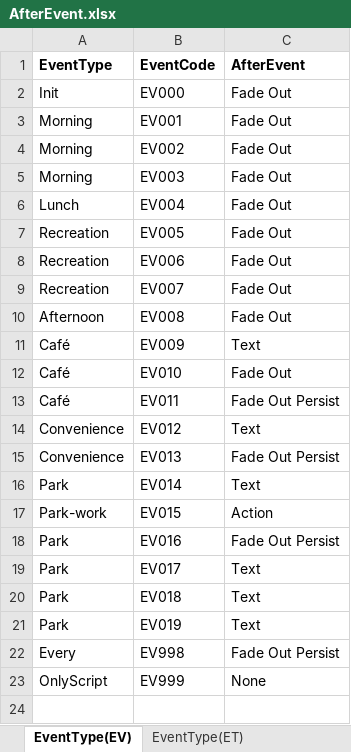
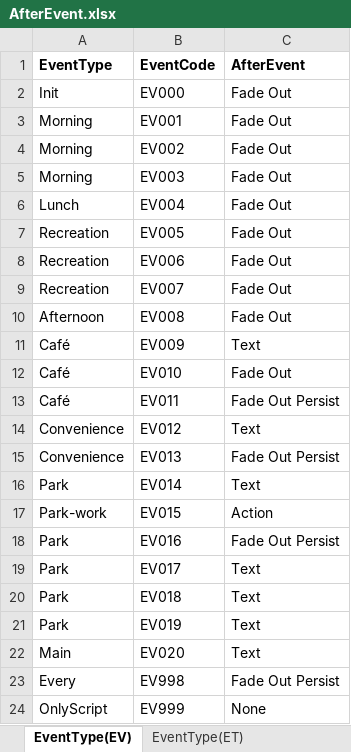
Before and after one commit to atakage/KaigoSeikatsu, an Excel workbook: Assets/Resources/excelData/AfterEvent.xlsx, sheet EventType(EV), drawn as a sheet; values as stored, in another font and other column widths than the file's, no borders; the diff names each change by its address in the sheet, - before the commit and + after, or states it on an @@ line.

Commit message:
main event

```diff
--- a/Assets/Resources/excelData/AfterEvent.xlsx (sheet EventType(EV))
+++ b/Assets/Resources/excelData/AfterEvent.xlsx (sheet EventType(EV))
+row 22: Main | EV020 | Text
```
Also changed, not shown: 9 other files.
